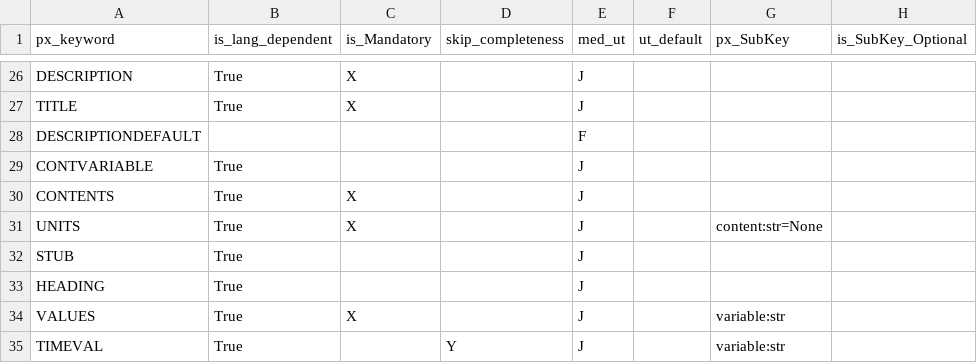
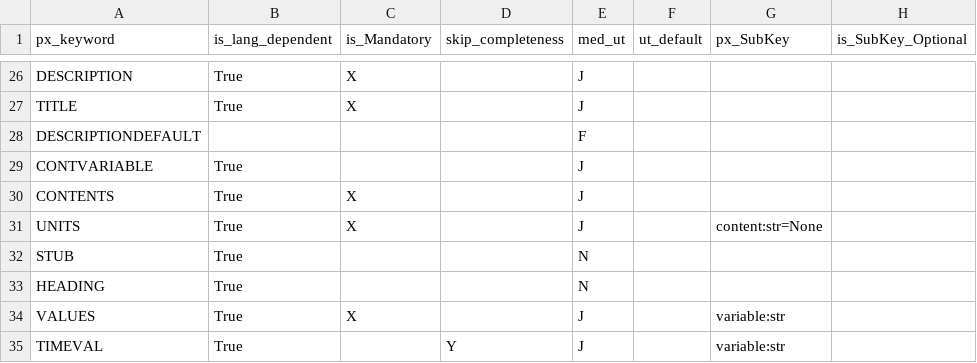
Before and after one commit to PxTools/PxBuild, a CSV file: CodeGenerator/Keywords.csv, drawn as a sheet; only a part is shown, gaps mark what is left out; the diff names each change by its address in the sheet, - before the commit and + after, or states it on an @@ line.

Commit message:
[STATBANK-349] Added      pxtool/operations_on_model/validator/checks/check_values.py Added      tests/operations_on_model/validator/checks/test_check_values.py also Modified   CodeGenerator/Keywords.csv

```diff
--- a/CodeGenerator/Keywords.csv
+++ b/CodeGenerator/Keywords.csv
-E32:E33 (med_ut): J
+E32:E33 (med_ut): N
```
Also changed, not shown: 2 other files.
